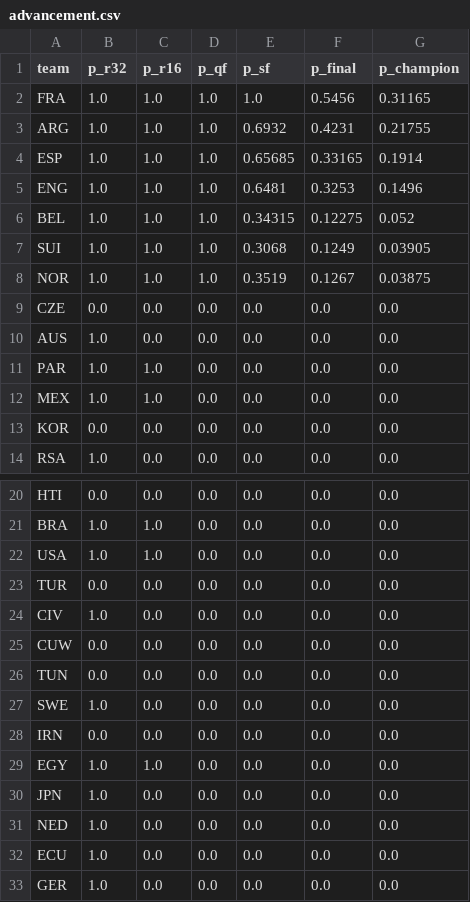
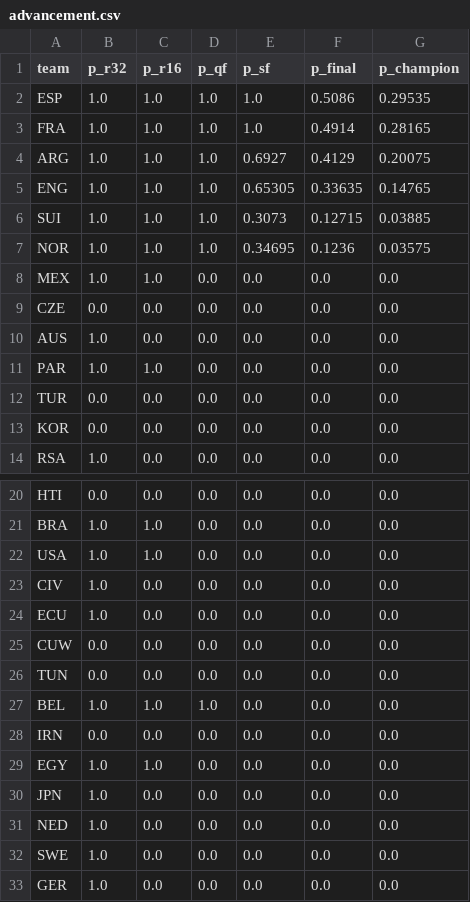
Before and after one commit to SiddharthaThakur/worldcup-iq, a CSV file: data/predictions/advancement.csv, drawn as a sheet; only a part is shown, gaps mark what is left out.

```diff
--- a/data/predictions/advancement.csv
+++ b/data/predictions/advancement.csv
@@ -1,9 +1,9 @@
 team,p_r32,p_r16,p_qf,p_sf,p_final,p_champion
-FRA,1.0,1.0,1.0,1.0,0.5456,0.31165
-ARG,1.0,1.0,1.0,0.6932,0.4231,0.21755
-ESP,1.0,1.0,1.0,0.65685,0.33165,0.1914
-ENG,1.0,1.0,1.0,0.6481,0.3253,0.1496
-BEL,1.0,1.0,1.0,0.34315,0.12275,0.052
-SUI,1.0,1.0,1.0,0.3068,0.1249,0.03905
-NOR,1.0,1.0,1.0,0.3519,0.1267,0.03875
+ESP,1.0,1.0,1.0,1.0,0.5086,0.29535
+FRA,1.0,1.0,1.0,1.0,0.4914,0.28165
+ARG,1.0,1.0,1.0,0.6927,0.4129,0.20075
+ENG,1.0,1.0,1.0,0.65305,0.33635,0.14765
+SUI,1.0,1.0,1.0,0.3073,0.12715,0.03885
+NOR,1.0,1.0,1.0,0.34695,0.1236,0.03575
+MEX,1.0,1.0,0.0,0.0,0.0,0.0
 CZE,0.0,0.0,0.0,0.0,0.0,0.0
@@ -11,3 +11,3 @@ AUS,1.0,0.0,0.0,0.0,0.0,0.0
 PAR,1.0,1.0,0.0,0.0,0.0,0.0
-MEX,1.0,1.0,0.0,0.0,0.0,0.0
+TUR,0.0,0.0,0.0,0.0,0.0,0.0
 KOR,0.0,0.0,0.0,0.0,0.0,0.0
@@ -22,7 +22,7 @@ BRA,1.0,1.0,0.0,0.0,0.0,0.0
 USA,1.0,1.0,0.0,0.0,0.0,0.0
-TUR,0.0,0.0,0.0,0.0,0.0,0.0
 CIV,1.0,0.0,0.0,0.0,0.0,0.0
+ECU,1.0,0.0,0.0,0.0,0.0,0.0
 CUW,0.0,0.0,0.0,0.0,0.0,0.0
 TUN,0.0,0.0,0.0,0.0,0.0,0.0
-SWE,1.0,0.0,0.0,0.0,0.0,0.0
+BEL,1.0,1.0,1.0,0.0,0.0,0.0
 IRN,0.0,0.0,0.0,0.0,0.0,0.0
@@ -31,3 +31,3 @@ JPN,1.0,0.0,0.0,0.0,0.0,0.0
 NED,1.0,0.0,0.0,0.0,0.0,0.0
-ECU,1.0,0.0,0.0,0.0,0.0,0.0
+SWE,1.0,0.0,0.0,0.0,0.0,0.0
 GER,1.0,0.0,0.0,0.0,0.0,0.0
```
Also changed, not shown: data/predictions/champion_history.csv, data/predictions/goals_table.csv, 5 other files.
